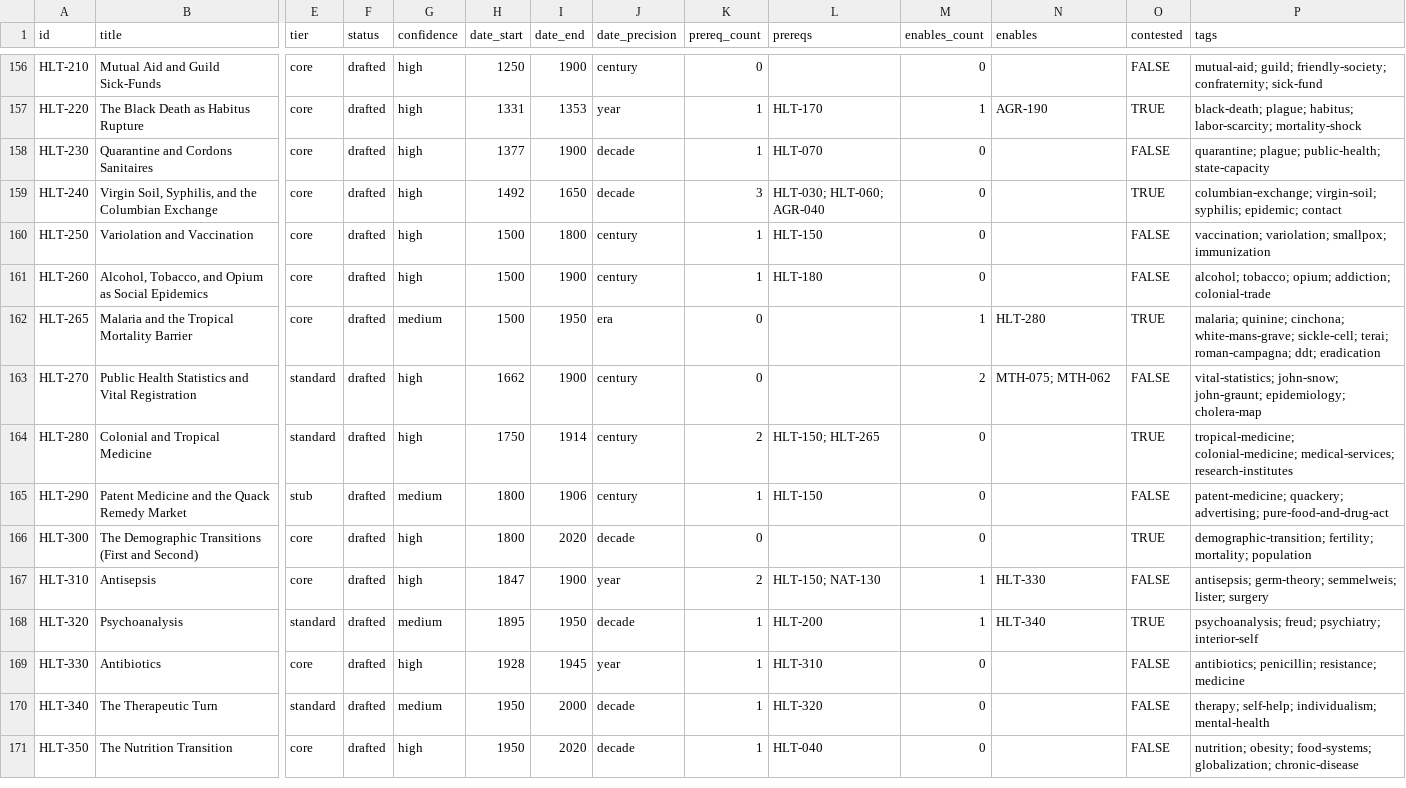
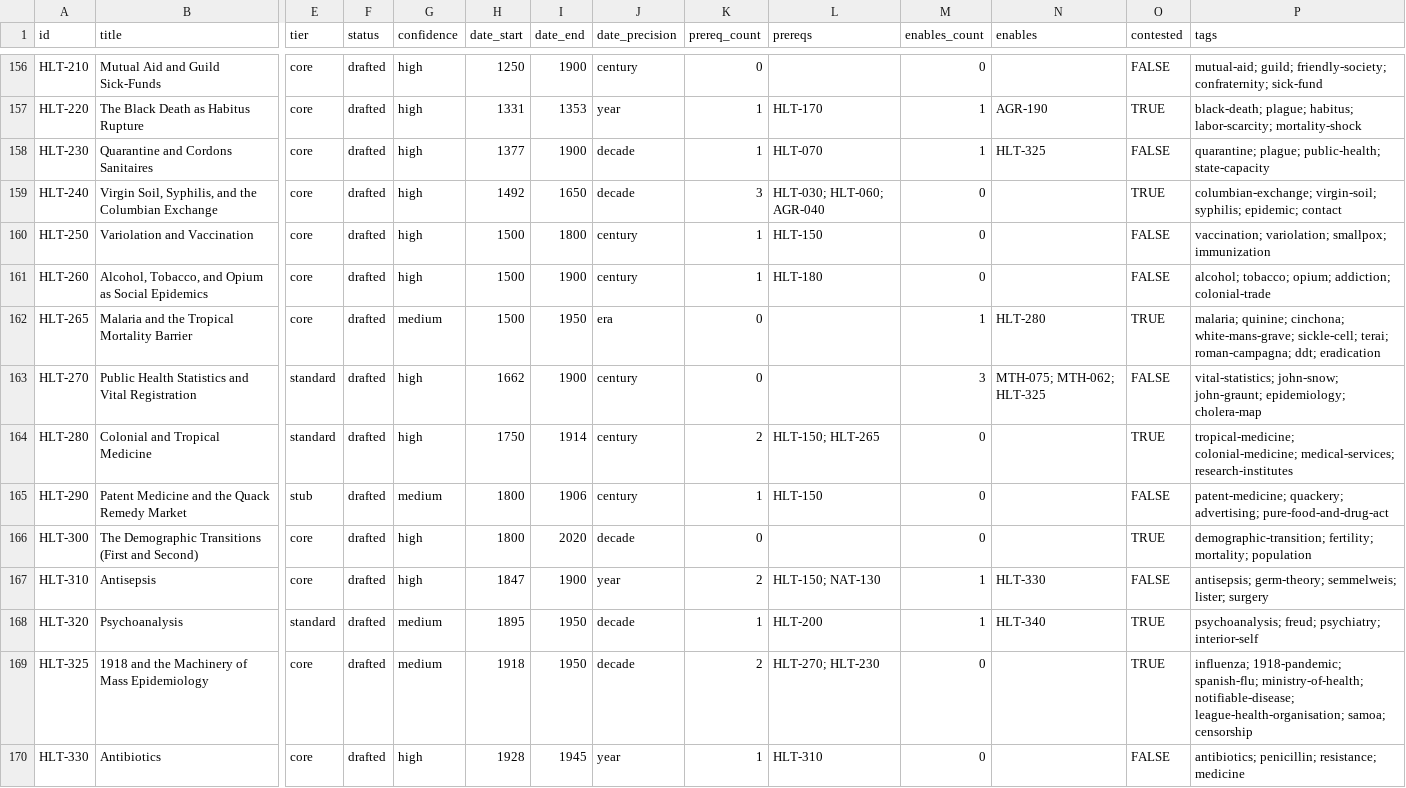
Before and after one commit to sergeyzoloto/grand-strategy-game, a CSV file: _meta/indexes/corpus-index.csv, drawn as a sheet; only a part is shown, gaps mark what is left out; the shorter side is filled out with more unchanged rows; rows hold the shown columns only; the diff names each change by its address in the sheet, - before the commit and + after, or states it on an @@ line.

```diff
--- a/_meta/indexes/corpus-index.csv
+++ b/_meta/indexes/corpus-index.csv
-M158 (enables_count): 0
+M158 (enables_count): 1
-N158 (enables): (empty)
+N158 (enables): HLT-325
-M163 (enables_count): 2
+M163 (enables_count): 3
-N163 (enables): MTH-075; MTH-062
+N163 (enables): MTH-075; MTH-062; HLT-325
+row 169: HLT-325 | 1918 and the Machinery of Mass Epidemiology | core | drafted | medium | 1918 | 1950 | decade | 2 | HLT-270; HLT-230 | 0 |  | TRUE | influenza; 1918-pandemic; spanish-flu; ministry-of-health; notifiable-disease; league-health-organisation; samoa; censorship
```
Also changed, not shown: 8 other files.
